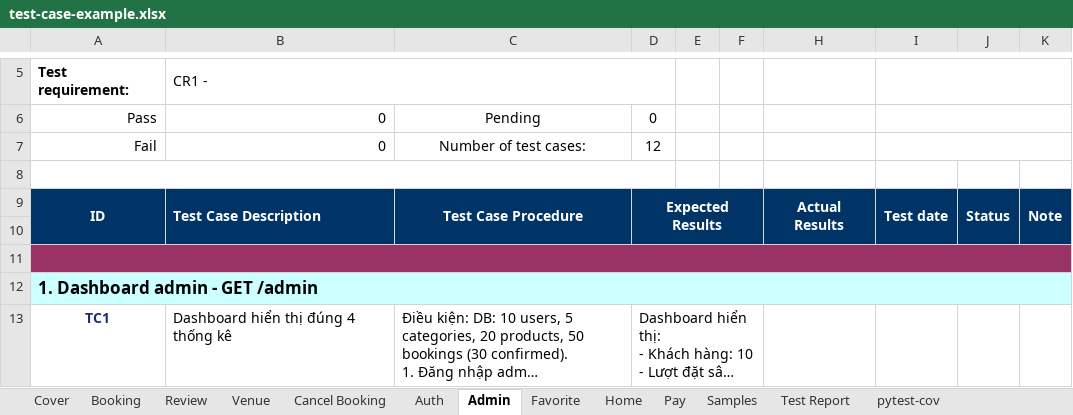
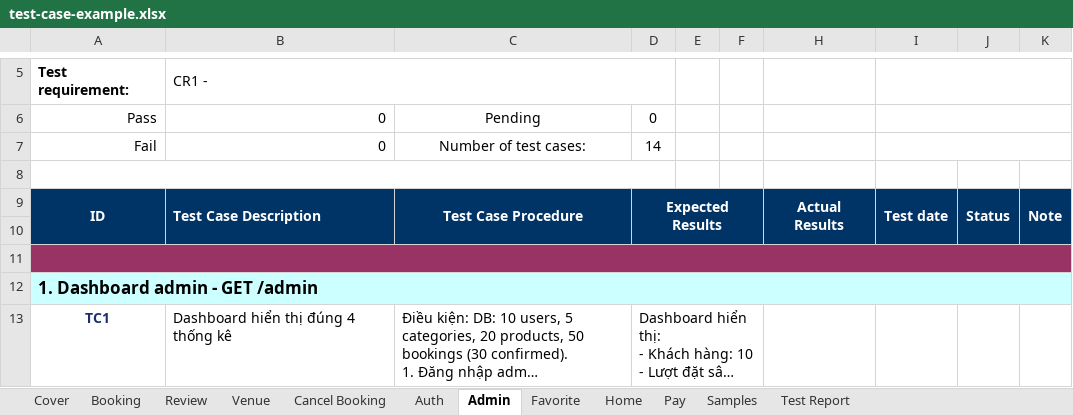
Before and after one commit to ptmxien1811/sports-field-booking-management, an Excel workbook: test-case-example.xlsx, sheet Admin, drawn as a sheet; only a part is shown, gaps mark what is left out; long unchanged cells end in …; values as stored, in another font and other column widths than the file's, no borders; the diff names each change by its address in the sheet, - before the commit and + after, or states it on an @@ line.

```diff
--- a/test-case-example.xlsx (sheet Admin)
+++ b/test-case-example.xlsx (sheet Admin)
-sheet tab: pytest-cov
-D7: 12
+D7: 14
```
Also changed, not shown: sheet Test Report, sheet Auth, sheet Booking, sheet Home, formulas that keep their value, charts or pictures, 7 other files.
